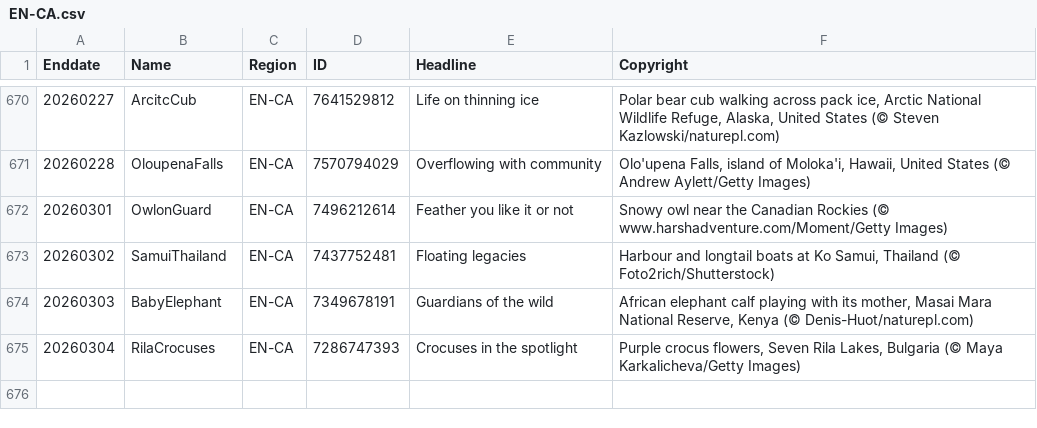
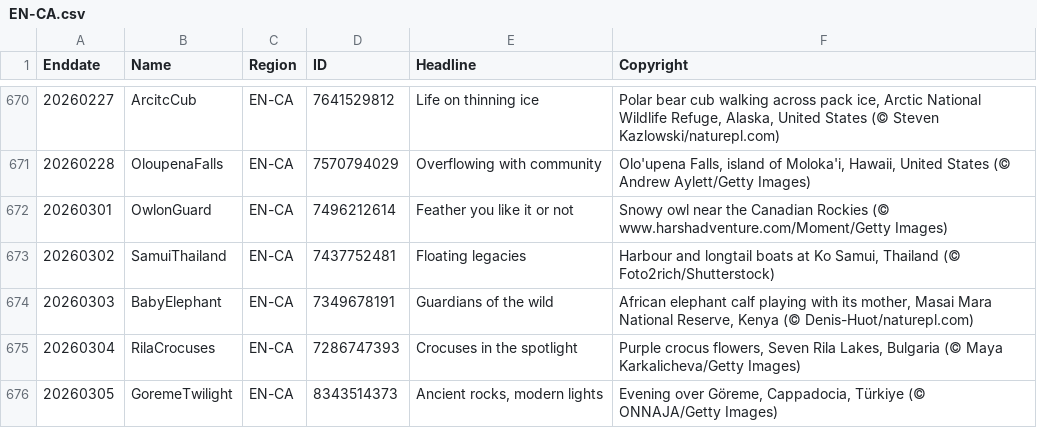
Before and after one commit to taumasyang/imageArchive, a CSV file: metadata/EN-CA.csv, drawn as a sheet; only a part is shown, gaps mark what is left out; the diff names each change by its address in the sheet, - before the commit and + after, or states it on an @@ line.

```diff
--- a/metadata/EN-CA.csv
+++ b/metadata/EN-CA.csv
+row 676: 20260305 | GoremeTwilight | EN-CA | 8343514373 | Ancient rocks, modern lights | Evening over Göreme, Cappadocia, Türkiye (© ONNAJA/Getty Images)
```
Also changed, not shown: metadata/EN-GB.csv, metadata/EN-IN.csv, 9 other files.
